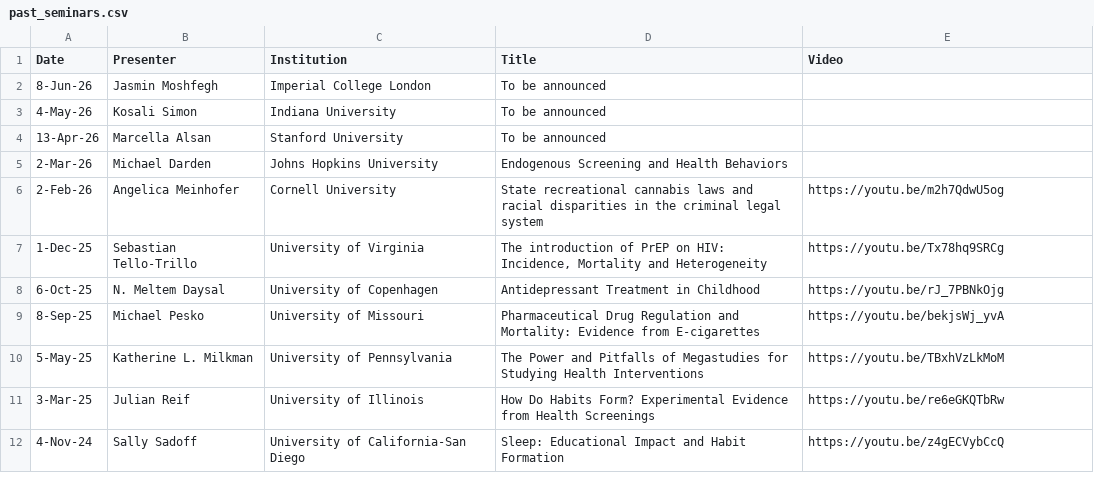
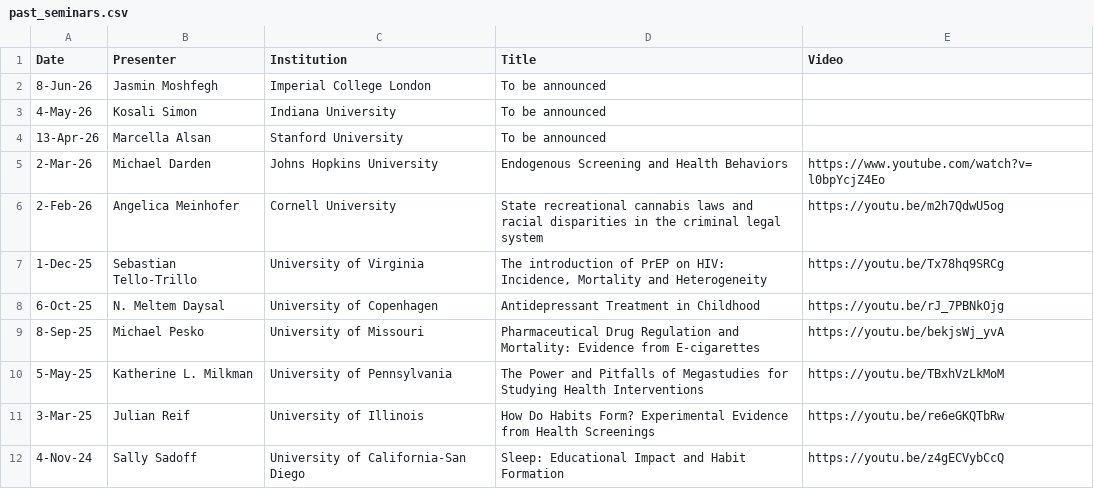
Before and after one commit to overmankorea/IHEA-ERHB, a CSV file: _data/past_seminars.csv, drawn as a sheet; only a part is shown.

Commit message:
Update past_seminars.csv

```diff
--- a/_data/past_seminars.csv
+++ b/_data/past_seminars.csv
@@ -4,3 +4,3 @@ Date,Presenter,Institution,Title,Video
 13-Apr-26,Marcella Alsan,Stanford University,"To be announced",
-2-Mar-26,Michael Darden,Johns Hopkins University,"Endogenous Screening and Health Behaviors",
+2-Mar-26,Michael Darden,Johns Hopkins University,"Endogenous Screening and Health Behaviors",https://www.youtube.com/watch?v=l0bpYcjZ4Eo
 2-Feb-26,Angelica Meinhofer,Cornell University,"State recreational cannabis laws and racial disparities in the criminal legal system",https://youtu.be/m2h7QdwU5og
```
